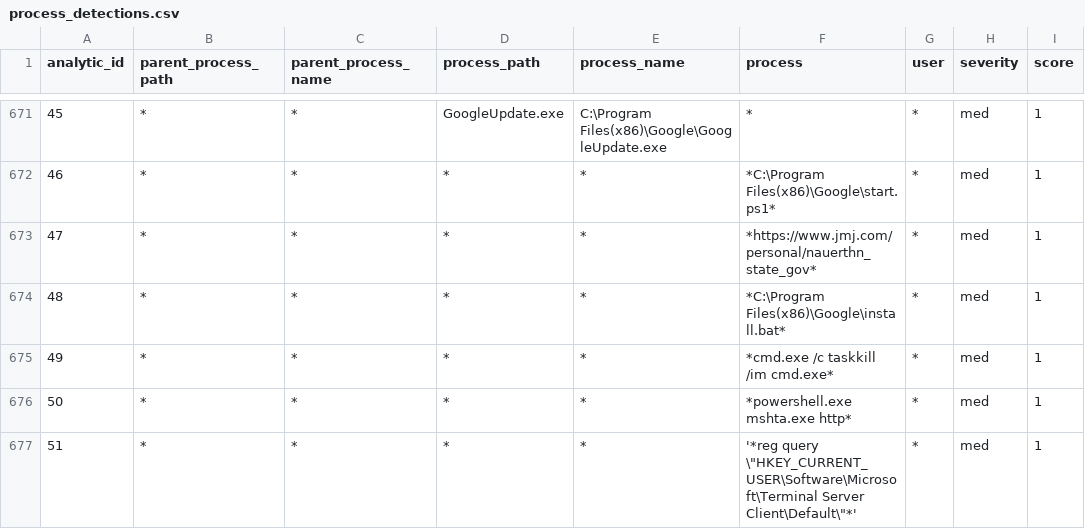
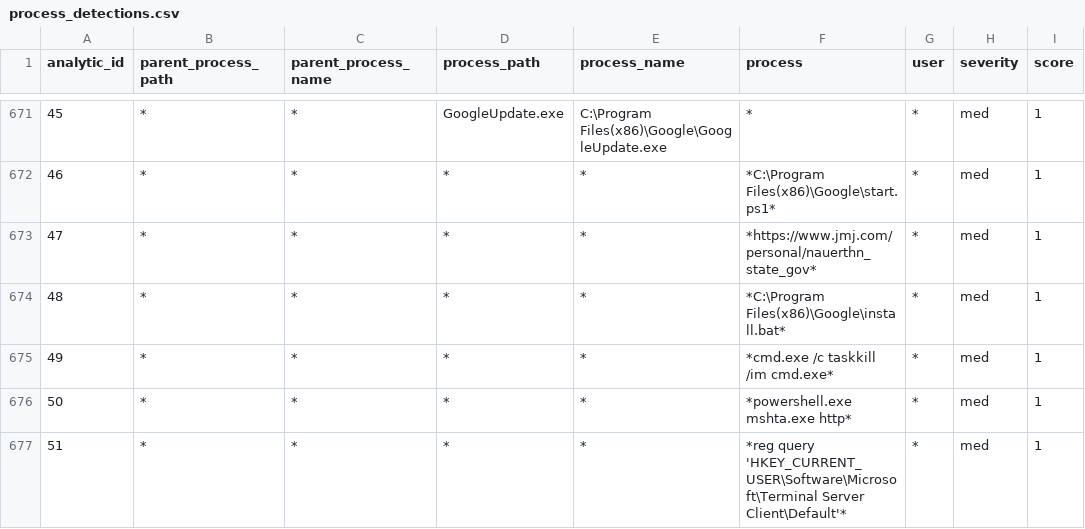
Before and after one commit to dwaynegeffroy/Windows-Authentication-Anomolies, a CSV file: lookups/process_detections.csv, drawn as a sheet; only a part is shown, gaps mark what is left out.

Commit message:
Update process_detections.csv

```diff
--- a/lookups/process_detections.csv
+++ b/lookups/process_detections.csv
@@ -676,2 +676,2 @@ analytic_id,parent_process_path,parent_process_name,process_path,process_name,pr
 50,*,*,*,*,*powershell.exe mshta.exe http*,*,med,1
-51,*,*,*,*,'*reg query \"HKEY_CURRENT_USER\Software\Microsoft\Terminal Server Client\Default\"*',*,med,1
+51,*,*,*,*,*reg query 'HKEY_CURRENT_USER\Software\Microsoft\Terminal Server Client\Default'*,*,med,1
```
